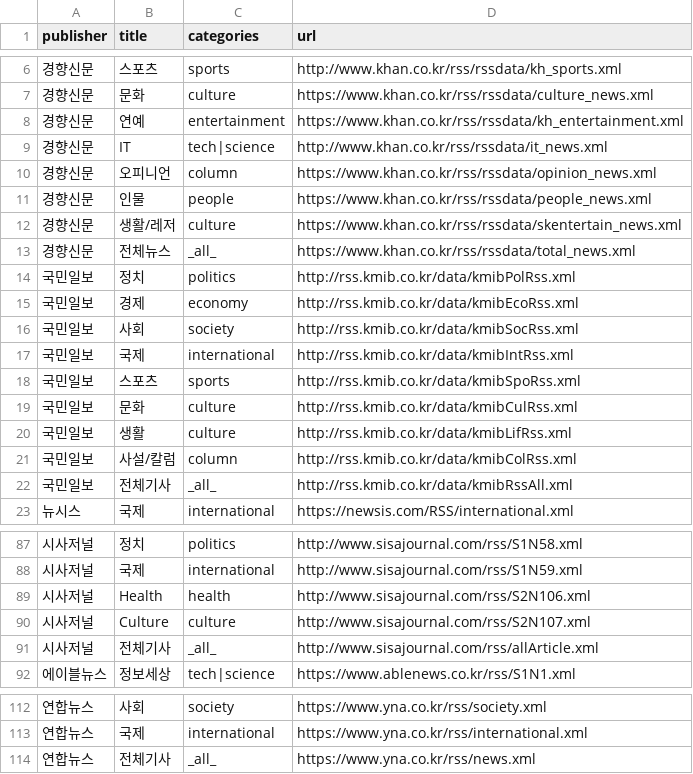
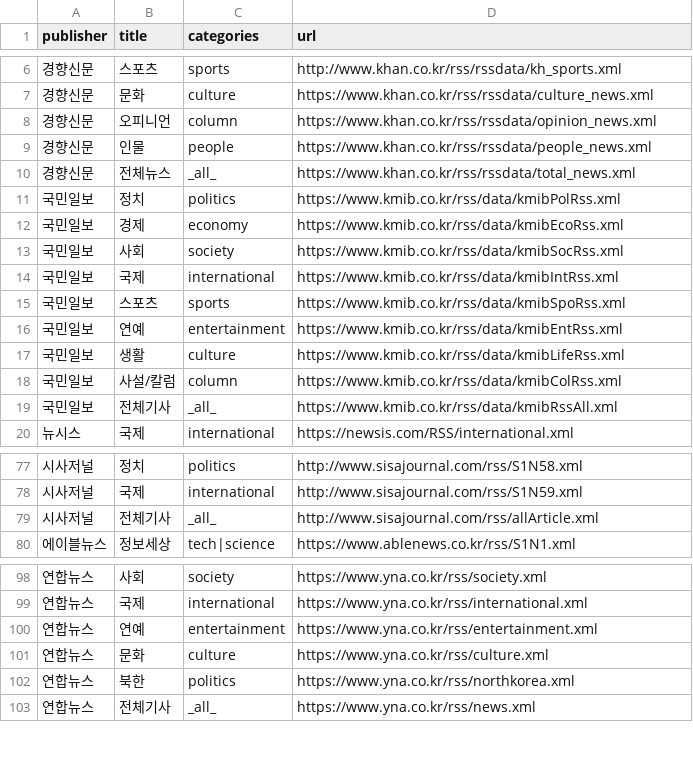
Before and after one commit to nomutefb/editor, a CSV file: scraper/feeds.csv, drawn as a sheet; only a part is shown, gaps mark what is left out; the diff covers the shown part only.

```diff
--- a/scraper/feeds.csv
+++ b/scraper/feeds.csv
@@ -7,17 +7,14 @@ publisher,title,categories,url
 경향신문,문화,culture,https://www.khan.co.kr/rss/rssdata/culture_news.xml
-경향신문,연예,entertainment,https://www.khan.co.kr/rss/rssdata/kh_entertainment.xml
-경향신문,IT,tech|science,http://www.khan.co.kr/rss/rssdata/it_news.xml
 경향신문,오피니언,column,https://www.khan.co.kr/rss/rssdata/opinion_news.xml
 경향신문,인물,people,https://www.khan.co.kr/rss/rssdata/people_news.xml
-경향신문,생활/레저,culture,https://www.khan.co.kr/rss/rssdata/skentertain_news.xml
 경향신문,전체뉴스,_all_,https://www.khan.co.kr/rss/rssdata/total_news.xml
-국민일보,정치,politics,http://rss.kmib.co.kr/data/kmibPolRss.xml
-국민일보,경제,economy,http://rss.kmib.co.kr/data/kmibEcoRss.xml
-국민일보,사회,society,http://rss.kmib.co.kr/data/kmibSocRss.xml
-국민일보,국제,international,http://rss.kmib.co.kr/data/kmibIntRss.xml
-국민일보,스포츠,sports,http://rss.kmib.co.kr/data/kmibSpoRss.xml
-국민일보,문화,culture,http://rss.kmib.co.kr/data/kmibCulRss.xml
-국민일보,생활,culture,http://rss.kmib.co.kr/data/kmibLifRss.xml
-국민일보,사설/칼럼,column,http://rss.kmib.co.kr/data/kmibColRss.xml
-국민일보,전체기사,_all_,http://rss.kmib.co.kr/data/kmibRssAll.xml
+국민일보,정치,politics,https://www.kmib.co.kr/rss/data/kmibPolRss.xml
+국민일보,경제,economy,https://www.kmib.co.kr/rss/data/kmibEcoRss.xml
+국민일보,사회,society,https://www.kmib.co.kr/rss/data/kmibSocRss.xml
+국민일보,국제,international,https://www.kmib.co.kr/rss/data/kmibIntRss.xml
+국민일보,스포츠,sports,https://www.kmib.co.kr/rss/data/kmibSpoRss.xml
+국민일보,연예,entertainment,https://www.kmib.co.kr/rss/data/kmibEntRss.xml
+국민일보,생활,culture,https://www.kmib.co.kr/rss/data/kmibLifeRss.xml
+국민일보,사설/칼럼,column,https://www.kmib.co.kr/rss/data/kmibColRss.xml
+국민일보,전체기사,_all_,https://www.kmib.co.kr/rss/data/kmibRssAll.xml
 뉴시스,국제,international,https://newsis.com/RSS/international.xml
@@ -88,4 +78,2 @@ publisher,title,categories,url
 시사저널,국제,international,http://www.sisajournal.com/rss/S1N59.xml
-시사저널,Health,health,http://www.sisajournal.com/rss/S2N106.xml
-시사저널,Culture,culture,http://www.sisajournal.com/rss/S2N107.xml
 시사저널,전체기사,_all_,http://www.sisajournal.com/rss/allArticle.xml
@@ -113,2 +99,5 @@ publisher,title,categories,url
 연합뉴스,국제,international,https://www.yna.co.kr/rss/international.xml
+연합뉴스,연예,entertainment,https://www.yna.co.kr/rss/entertainment.xml
+연합뉴스,문화,culture,https://www.yna.co.kr/rss/culture.xml
+연합뉴스,북한,politics,https://www.yna.co.kr/rss/northkorea.xml
 연합뉴스,전체기사,_all_,https://www.yna.co.kr/rss/news.xml
```
Also changed, not shown: 9 added rows, 14 removed rows and 1 edited cell elsewhere in this file, 3 other files.
